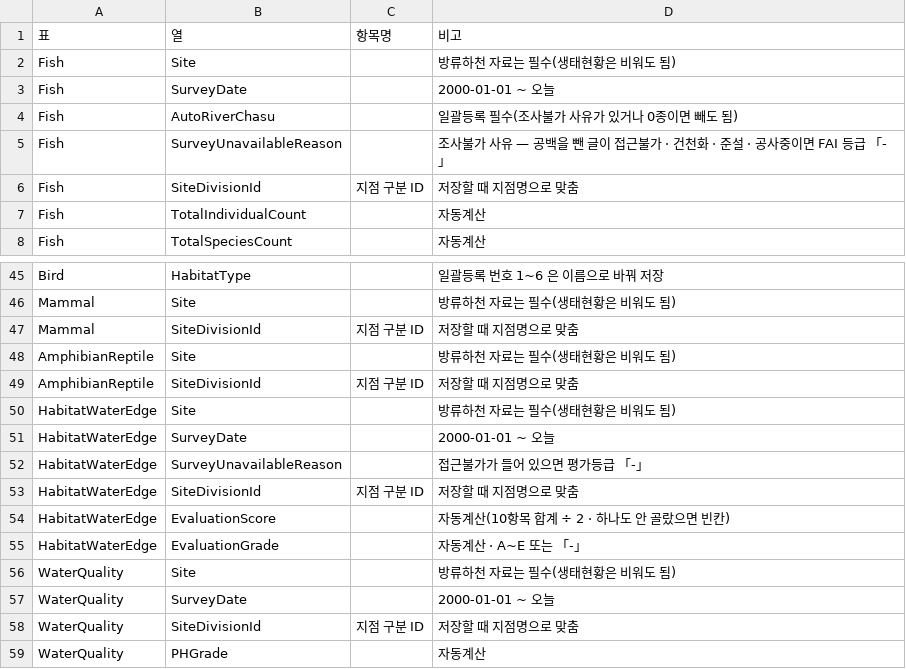
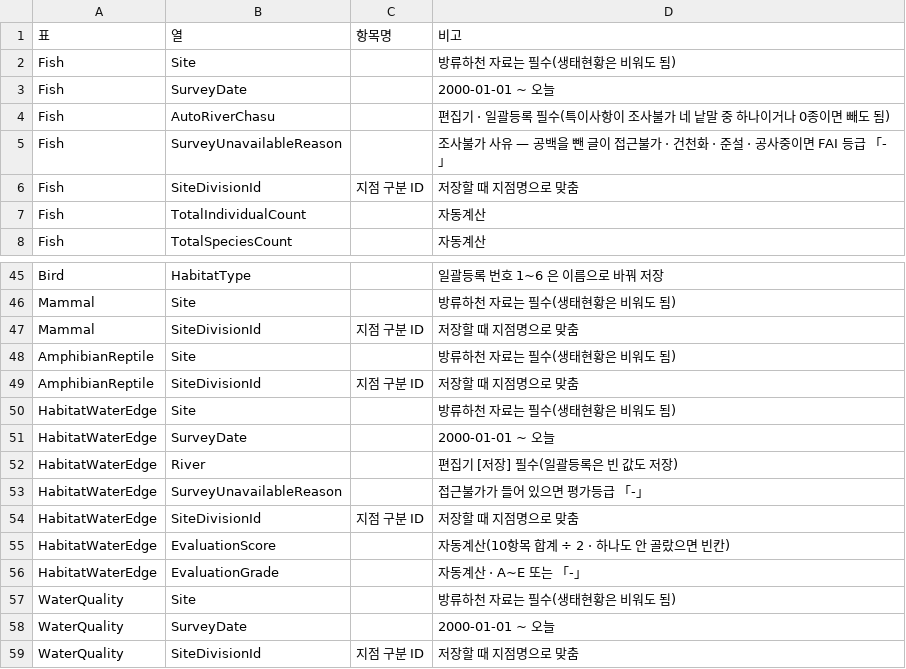
Before and after one commit to codehjin/SDSM, a CSV file: tools/manual_spec_notes.csv, drawn as a sheet; only a part is shown, gaps mark what is left out; the shorter side is filled out with more unchanged rows.

```diff
--- a/tools/manual_spec_notes.csv
+++ b/tools/manual_spec_notes.csv
@@ -3,3 +3,3 @@ Fish,Site,,방류하천 자료는 필수(생태현황은 비워도 됨)
 Fish,SurveyDate,,2000-01-01 ~ 오늘
-Fish,AutoRiverChasu,,일괄등록 필수(조사불가 사유가 있거나 0종이면 빼도 됨)
+Fish,AutoRiverChasu,,편집기 · 일괄등록 필수(특이사항이 조사불가 네 낱말 중 하나이거나 0종이면 빼도 됨)
 Fish,SurveyUnavailableReason,,조사불가 사유 — 공백을 뺀 글이 접근불가 · 건천화 · 준설 · 공사중이면 FAI 등급 「-」
@@ -51,2 +51,3 @@ HabitatWaterEdge,Site,,방류하천 자료는 필수(생태현황은 비워도
 HabitatWaterEdge,SurveyDate,,2000-01-01 ~ 오늘
+HabitatWaterEdge,River,,편집기 [저장] 필수(일괄등록은 빈 값도 저장)
 HabitatWaterEdge,SurveyUnavailableReason,,접근불가가 들어 있으면 평가등급 「-」
```
Also changed, not shown: 9 other files.
